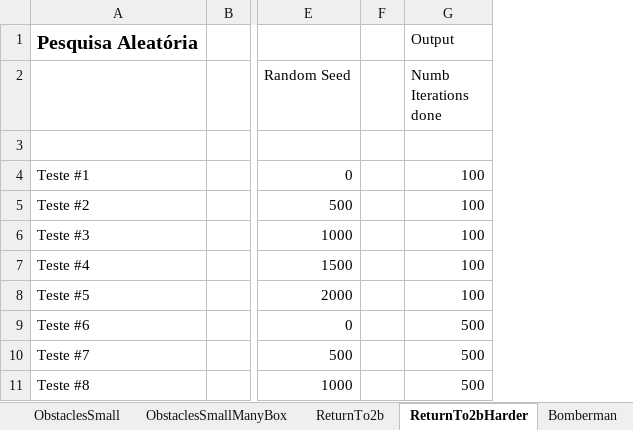
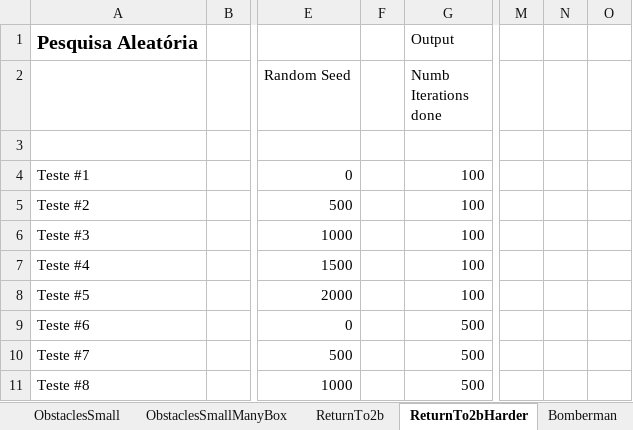
Before and after one commit to amserra/University-Introduction_to_AI, an Excel workbook: Trabalho 2/Meta 2/ResultadosJP.xlsx, sheet ReturnTo2bHarder, drawn as a sheet; only a part is shown, gaps mark what is left out; values as stored, in another font and other column widths than the file's, no borders; removed rows and columns are numbered as before the commit, all else as after; the diff covers the shown part only; the diff names each change by its address in the sheet, - before the commit and + after, or states it on an @@ line.

Commit message:
Testes Mapas returnTo2b Recristalizacao

```diff
--- a/Trabalho 2/Meta 2/ResultadosJP.xlsx (sheet ReturnTo2bHarder)
+++ b/Trabalho 2/Meta 2/ResultadosJP.xlsx (sheet ReturnTo2bHarder)
-column F, empty
+column F, empty
+column M, empty
+column N, empty
+column O, empty
```
Also changed, not shown: 21 added rows, 11 removed rows and 2 edited cells elsewhere in this sheet, sheet ReturnTo2b.
